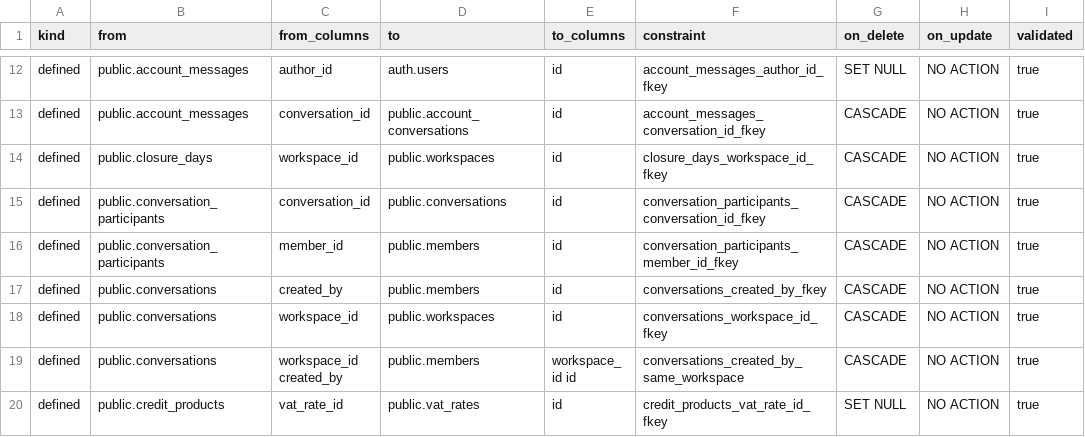
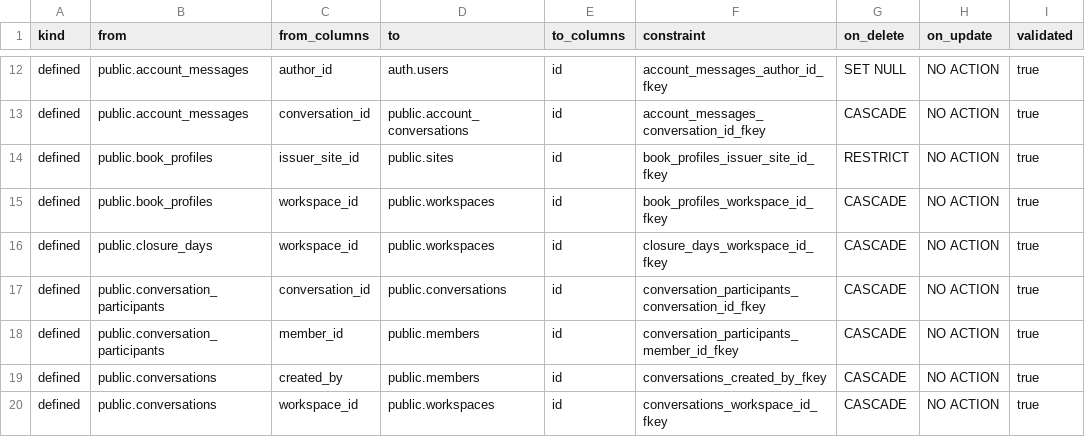
Before and after one commit to fdittgen-png/deskilo, a CSV file: docs/database/relationships.csv, drawn as a sheet; only a part is shown, gaps mark what is left out; the shorter side is filled out with more unchanged rows; the diff names each change by its address in the sheet, - before the commit and + after, or states it on an @@ line.

```diff
--- a/docs/database/relationships.csv
+++ b/docs/database/relationships.csv
+row 14: defined | public.book_profiles | issuer_site_id | public.sites | id | book_profiles_issuer_site_id_fkey | RESTRICT | NO ACTION | true
+row 15: defined | public.book_profiles | workspace_id | public.workspaces | id | book_profiles_workspace_id_fkey | CASCADE | NO ACTION | true
```
Also changed, not shown: docs/database/columns.csv, 2 other files.
